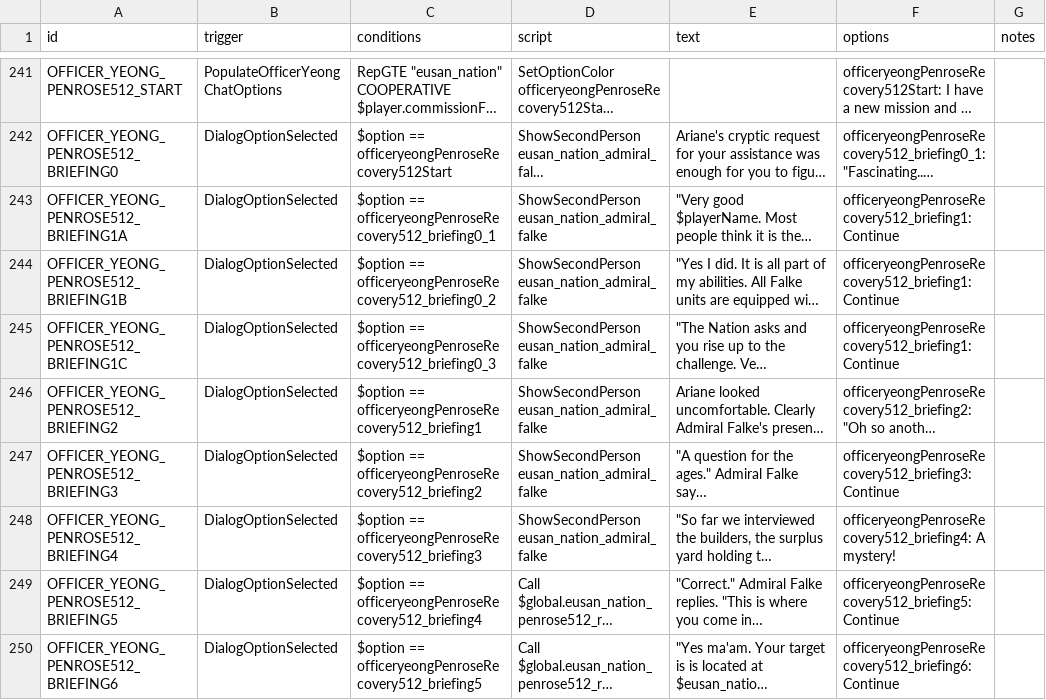
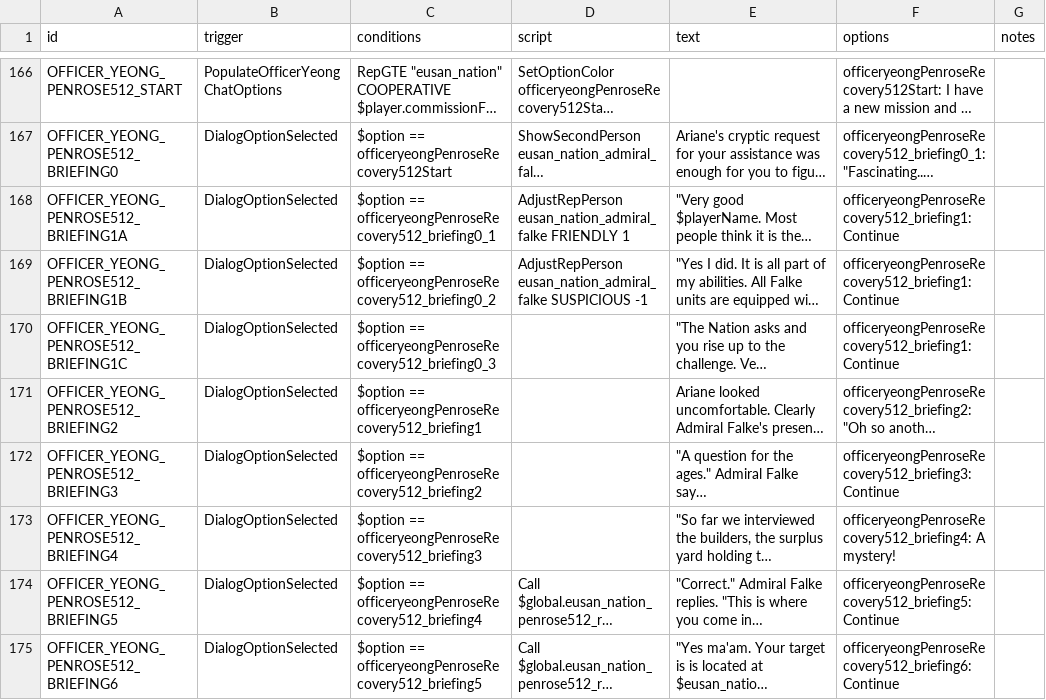
Before and after one commit to naslee2/SignalisMod, a CSV file: data/campaign/rules.csv, drawn as a sheet; only a part is shown, gaps mark what is left out; long unchanged cells end in …; addresses are those after the commit; the diff covers the shown part only; the diff names each change by its address in the sheet, - before the commit and + after, or states it on an @@ line.

```diff
--- a/data/campaign/rules.csv
+++ b/data/campaign/rules.csv
-D168 (script): ShowSecondPerson eusan_nation_admiral_falke
+D168 (script): AdjustRepPerson eusan_nation_admiral_falke FRIENDLY 1
-D169 (script): ShowSecondPerson eusan_nation_admiral_falke
+D169 (script): AdjustRepPerson eusan_nation_admiral_falke SUSPICIOUS -1
-D170:D173 (script): ShowSecondPerson eusan_nation_admiral_falke
+D170:D173 (script): (empty)
```
Also changed, not shown: 9 added rows, 9 removed rows and 66 moved rows elsewhere in this file, data/campaign/person_missions.csv, 1 other file.
